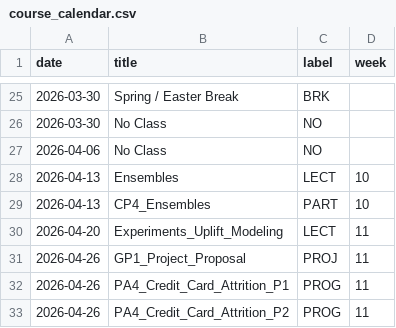
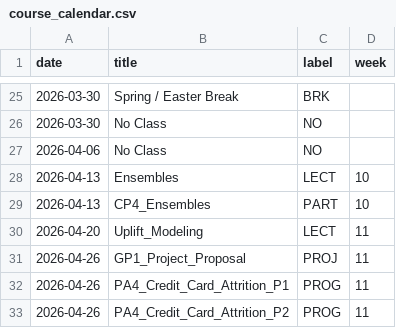
Before and after one commit to dcyoung23/msba511, a CSV file: docs/data/course_calendar.csv, drawn as a sheet; only a part is shown, gaps mark what is left out.

Commit message:
Week 11 updates

```diff
--- a/docs/data/course_calendar.csv
+++ b/docs/data/course_calendar.csv
@@ -29,3 +29,3 @@ date,title,label,week
 2026-04-13,CP4_Ensembles,PART,10
-2026-04-20,Experiments_Uplift_Modeling,LECT,11
+2026-04-20,Uplift_Modeling,LECT,11
 2026-04-26,GP1_Project_Proposal,PROJ,11
```
Also changed, not shown: 4 other files.
